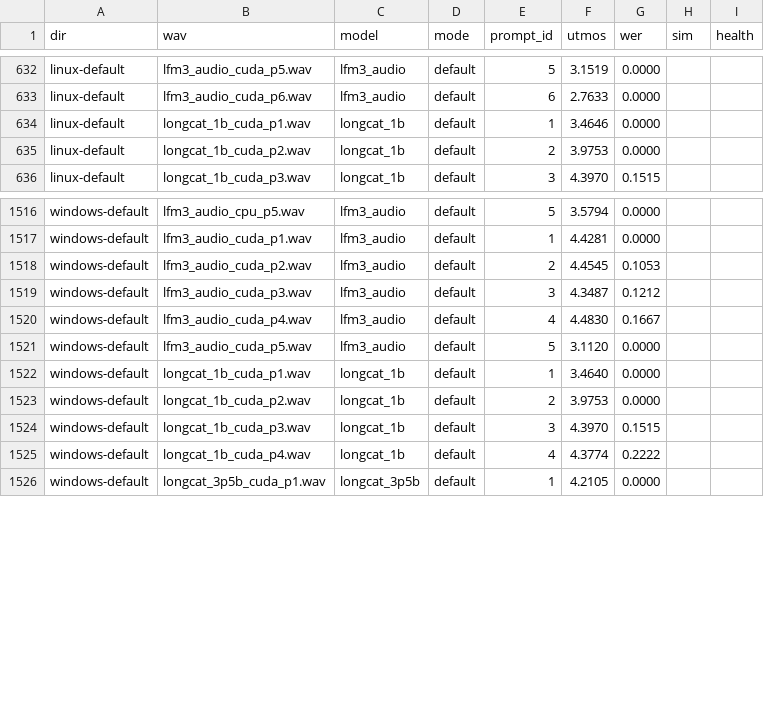
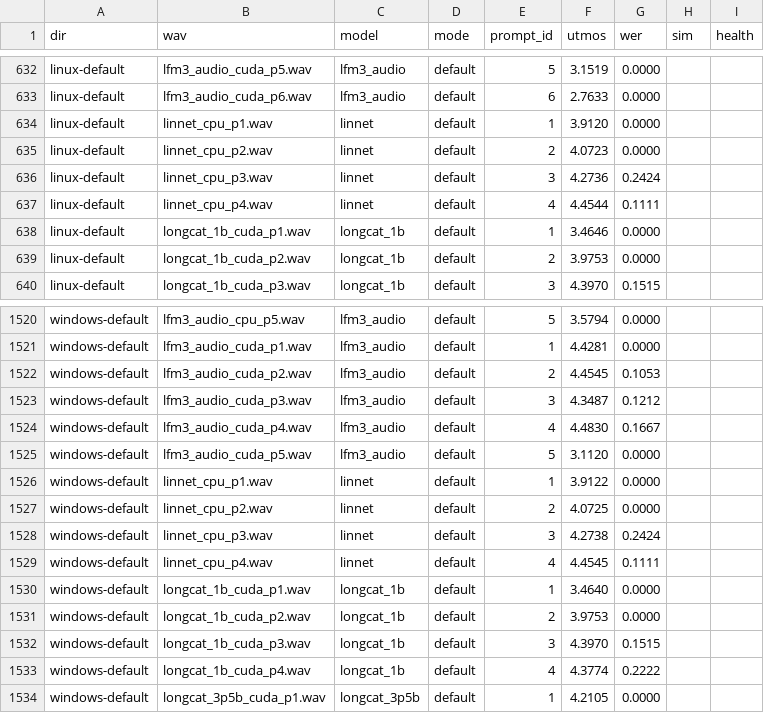
Before and after one commit to 5uck1ess/tts-bench, a CSV file: scoring/scores.csv, drawn as a sheet; only a part is shown, gaps mark what is left out; the diff names each change by its address in the sheet, - before the commit and + after, or states it on an @@ line.

Commit message:
LinnetTTS: Linux 3090-box scores (UTMOS 4.18 / WER 0.09) + thread sweep and Linux speed in known-issues

```diff
--- a/scoring/scores.csv
+++ b/scoring/scores.csv
+row 634: linux-default | linnet_cpu_p1.wav | linnet | default | 1 | 3.9120 | 0.0000
+row 635: linux-default | linnet_cpu_p2.wav | linnet | default | 2 | 4.0723 | 0.0000
+row 636: linux-default | linnet_cpu_p3.wav | linnet | default | 3 | 4.2736 | 0.2424
+row 637: linux-default | linnet_cpu_p4.wav | linnet | default | 4 | 4.4544 | 0.1111
+row 1526: windows-default | linnet_cpu_p1.wav | linnet | default | 1 | 3.9122 | 0.0000
+row 1527: windows-default | linnet_cpu_p2.wav | linnet | default | 2 | 4.0725 | 0.0000
+row 1528: windows-default | linnet_cpu_p3.wav | linnet | default | 3 | 4.2738 | 0.2424
+row 1529: windows-default | linnet_cpu_p4.wav | linnet | default | 4 | 4.4545 | 0.1111
```
Also changed, not shown: 1 other file.
